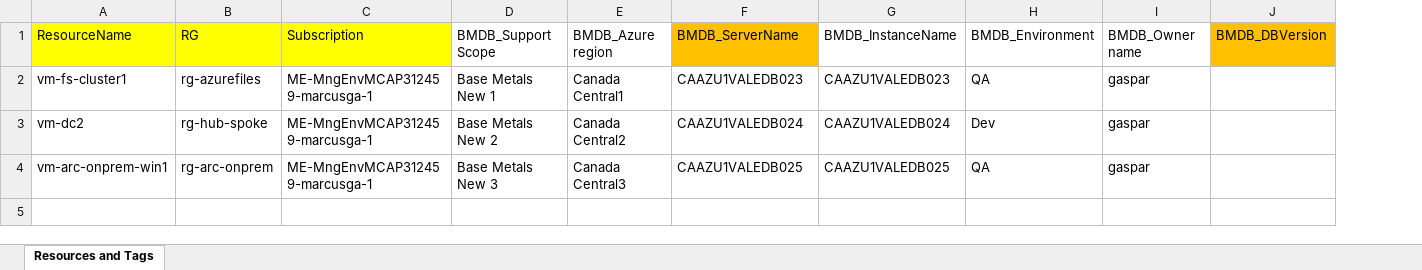
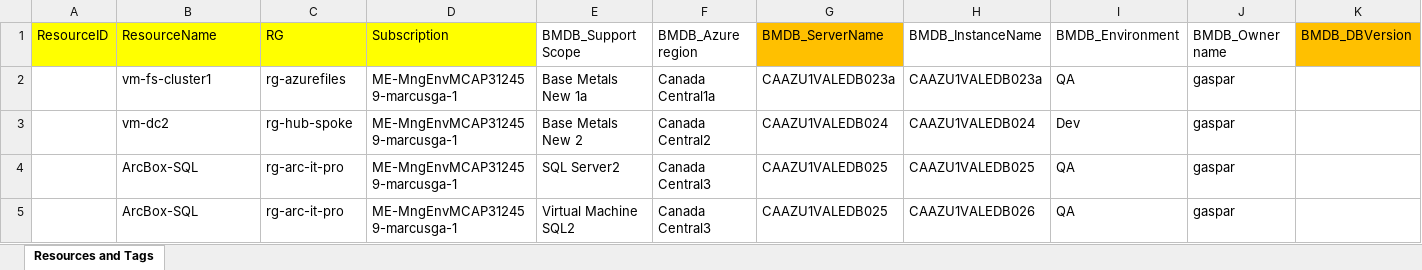
Before and after one commit to marcusgaspar/Azure, an Excel workbook: Scripts/Policies/Tags/Tags_Resources.xlsx, sheet Resources and Tags, drawn as a sheet; only a part is shown; values as stored, in another font and other column widths than the file's, no borders; addresses are those after the commit; rows hold the shown columns only; the diff names each change by its address in the sheet, - before the commit and + after, or states it on an @@ line.

Commit message:
Adding ResourceID column to handle ambiguity when resources have the same name

```diff
--- a/Scripts/Policies/Tags/Tags_Resources.xlsx (sheet Resources and Tags)
+++ b/Scripts/Policies/Tags/Tags_Resources.xlsx (sheet Resources and Tags)
+column A, row 1: ResourceID
-E2: Base Metals New 1
+E2: Base Metals New 1a
-F2: Canada Central1
+F2: Canada Central1a
-G2: CAAZU1VALEDB023
+G2: CAAZU1VALEDB023a
-H2: CAAZU1VALEDB023
+H2: CAAZU1VALEDB023a
-B4: vm-arc-onprem-win1
+B4: ArcBox-SQL
-C4: rg-arc-onprem
+C4: rg-arc-it-pro
-E4: Base Metals New 3
+E4: SQL Server2
+row 5:  | ArcBox-SQL | rg-arc-it-pro | ME-MngEnvMCAP312459-marcusga-1 | Virtual Machine SQL2 | Canada Central3 | CAAZU1VALEDB025 | CAAZU1VALEDB026 | QA | gaspar
```
Also changed, not shown: 2 other files.
